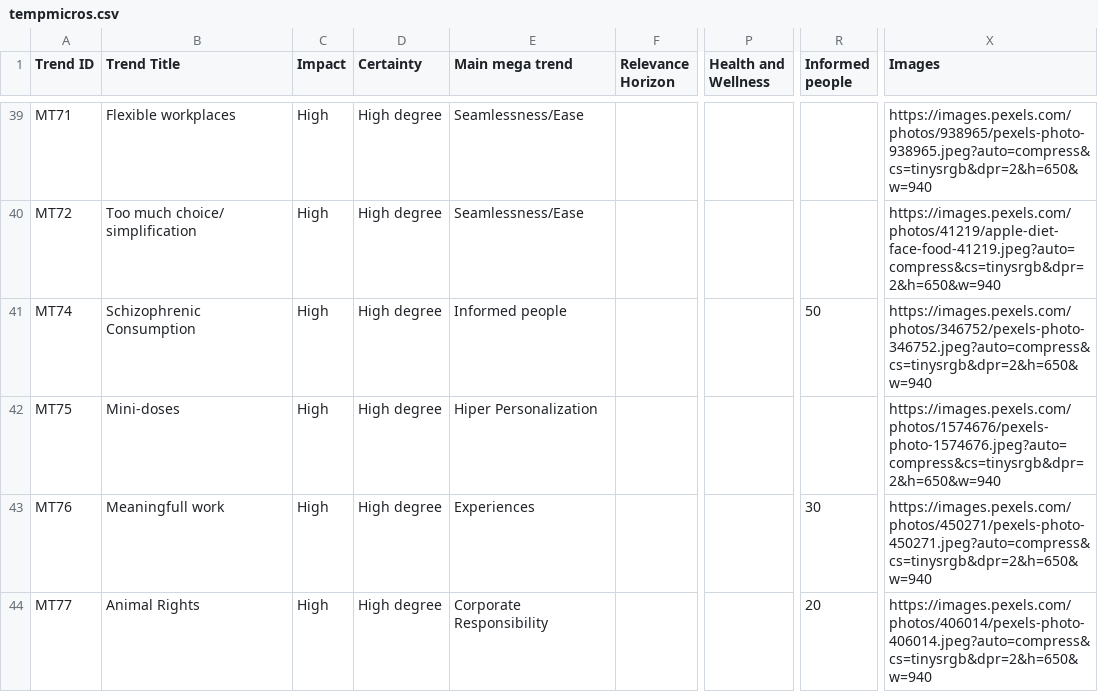
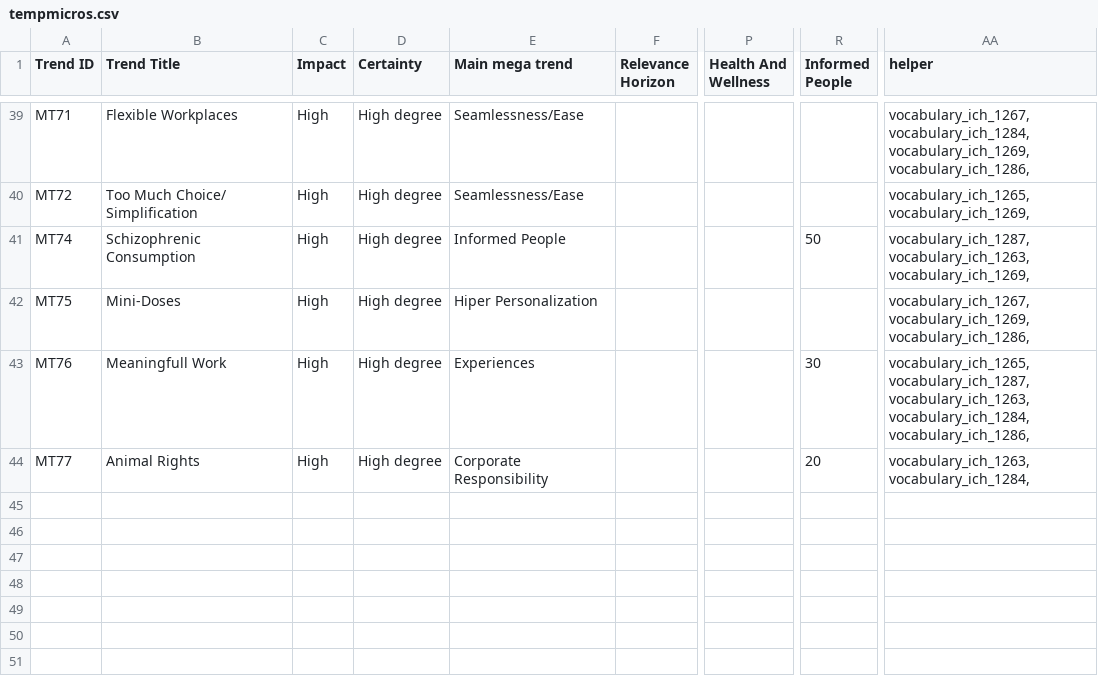
Before and after one commit to nihakuto/shiftsharepoint, a CSV file: radar/data/tempmicros.csv, drawn as a sheet; only a part is shown, gaps mark what is left out; removed rows and columns are numbered as before the commit, all else as after; the diff covers the shown part only; the diff names each change by its address in the sheet, - before the commit and + after, or states it on an @@ line.

```diff
--- a/radar/data/tempmicros.csv
+++ b/radar/data/tempmicros.csv
-column X (Images), rows 39-44: https://images.pexels.com/photos/938965/pexels-photo-938965.jpeg?auto=compress&cs=tinysrgb&dpr=2&h=650&w=940 | https://images.pexels.com/photos/41219/apple-diet-face-food-41219.jpeg?auto=compress&cs=tinysrgb&dpr=2&h=650&w=940 | https://images.pexels.com/photos/346752/pexels-photo-346752.jpeg?auto=compress&cs=tinysrgb&dpr=2&h=650&w=940 | https://images.pexels.com/photos/1574676/pexels-photo-1574676.jpeg?auto=compress&cs=tinysrgb&dpr=2&h=650&w=940 | https://images.pexels.com/photos/450271/pexels-photo-450271.jpeg?auto=compress&cs=tinysrgb&dpr=2&h=650&w=940 | https://images.pexels.com/photos/406014/pexels-photo-406014.jpeg?auto=compress&cs=tinysrgb&dpr=2&h=650&w=940
+column AA (helper), rows 39-44: vocabulary_ich_1267,vocabulary_ich_1284,vocabulary_ich_1269,vocabulary_ich_1286, | vocabulary_ich_1265,vocabulary_ich_1269, | vocabulary_ich_1287,vocabulary_ich_1263,vocabulary_ich_1269, | vocabulary_ich_1267,vocabulary_ich_1269,vocabulary_ich_1286, | vocabulary_ich_1265,vocabulary_ich_1287,vocabulary_ich_1263,vocabulary_ich_1284,vocabulary_ich_1286, | vocabulary_ich_1263,vocabulary_ich_1284,
-P1: Health and Wellness
+P1: Health And Wellness
-R1: Informed people
+R1: Informed People
-B39 (Trend Title): Flexible workplaces
+B39 (Trend Title): Flexible Workplaces
-B40 (Trend Title): Too much choice/ simplification
+B40 (Trend Title): Too Much Choice/ Simplification
-E41 (Main mega trend): Informed people
+E41 (Main mega trend): Informed People
-B42 (Trend Title): Mini-doses
+B42 (Trend Title): Mini-Doses
-B43 (Trend Title): Meaningfull work
+B43 (Trend Title): Meaningfull Work
```
Also changed, not shown: 60 edited cells elsewhere in this file, 10 other files.
